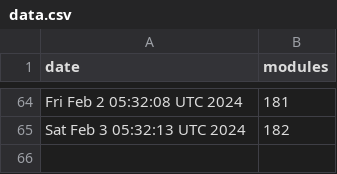
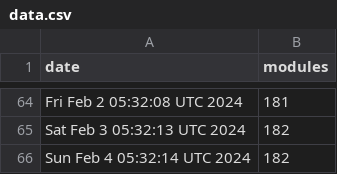
Before and after one commit to jpadams/daggerverse-stats, a CSV file: data.csv, drawn as a sheet; only a part is shown, gaps mark what is left out.

```diff
--- a/data.csv
+++ b/data.csv
@@ -65 +65,2 @@ Fri Feb  2 05:32:08 UTC 2024,181
 Sat Feb  3 05:32:13 UTC 2024,182
+Sun Feb  4 05:32:14 UTC 2024,182
```
Also changed, not shown: 1 other file.
